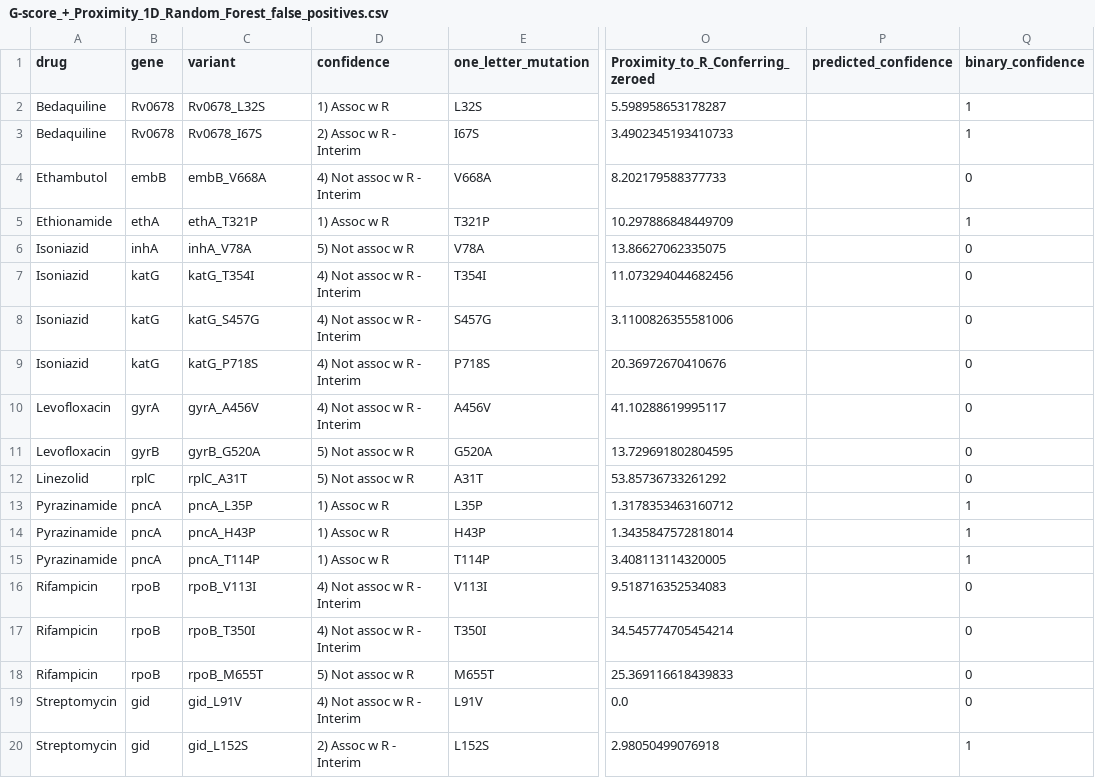
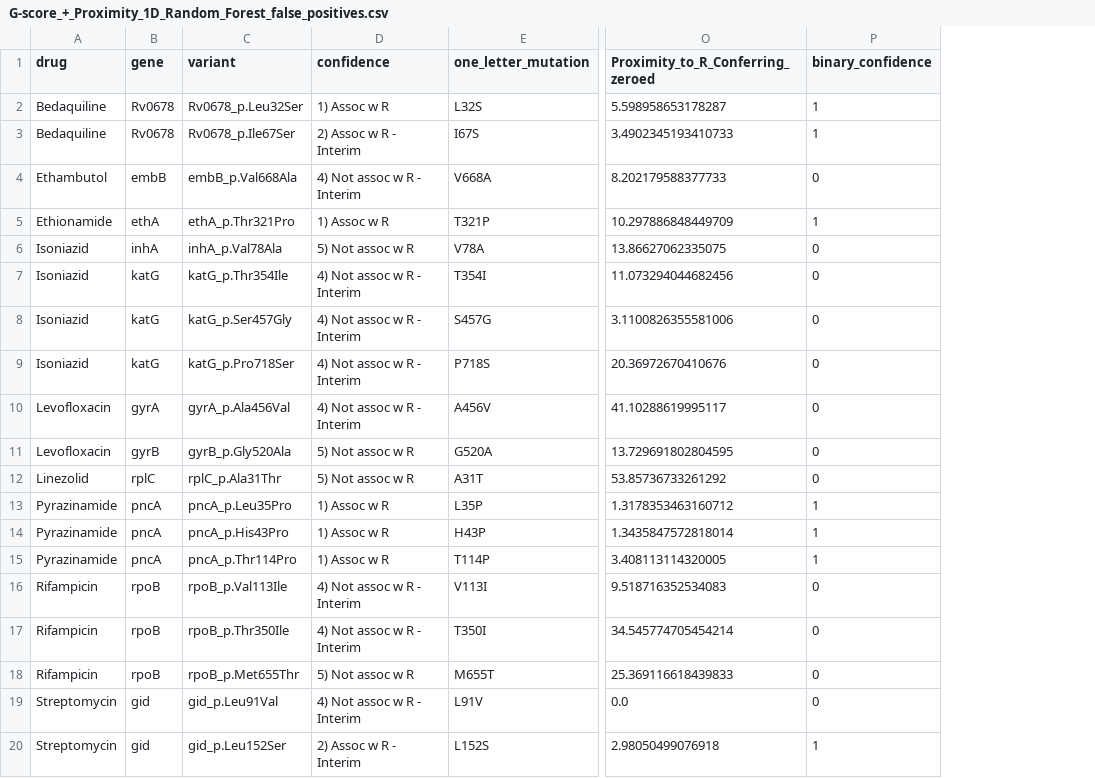
Before and after one commit to aggreen/MTB_Mut_Clust, a CSV file: data/results/false_positive_csv/G-score_+_Proximity_1D_Random_Forest_false_positives.csv, drawn as a sheet; only a part is shown, gaps mark what is left out; the diff names each change by its address in the sheet, - before the commit and + after, or states it on an @@ line.

```diff
--- a/data/results/false_positive_csv/G-score_+_Proximity_1D_Random_Forest_false_positives.csv
+++ b/data/results/false_positive_csv/G-score_+_Proximity_1D_Random_Forest_false_positives.csv
-column P (predicted_confidence), empty
-C2 (variant): Rv0678_L32S
+C2 (variant): Rv0678_p.Leu32Ser
-C3 (variant): Rv0678_I67S
+C3 (variant): Rv0678_p.Ile67Ser
-C4 (variant): embB_V668A
+C4 (variant): embB_p.Val668Ala
-C5 (variant): ethA_T321P
+C5 (variant): ethA_p.Thr321Pro
-C6 (variant): inhA_V78A
+C6 (variant): inhA_p.Val78Ala
-C7 (variant): katG_T354I
+C7 (variant): katG_p.Thr354Ile
-C8 (variant): katG_S457G
+C8 (variant): katG_p.Ser457Gly
-C9 (variant): katG_P718S
+C9 (variant): katG_p.Pro718Ser
-C10 (variant): gyrA_A456V
+C10 (variant): gyrA_p.Ala456Val
-C11 (variant): gyrB_G520A
+C11 (variant): gyrB_p.Gly520Ala
-C12 (variant): rplC_A31T
+C12 (variant): rplC_p.Ala31Thr
-C13 (variant): pncA_L35P
+C13 (variant): pncA_p.Leu35Pro
-C14 (variant): pncA_H43P
+C14 (variant): pncA_p.His43Pro
-C15 (variant): pncA_T114P
+C15 (variant): pncA_p.Thr114Pro
-C16 (variant): rpoB_V113I
+C16 (variant): rpoB_p.Val113Ile
-C17 (variant): rpoB_T350I
+C17 (variant): rpoB_p.Thr350Ile
-C18 (variant): rpoB_M655T
+C18 (variant): rpoB_p.Met655Thr
-C19 (variant): gid_L91V
+C19 (variant): gid_p.Leu91Val
-C20 (variant): gid_L152S
+C20 (variant): gid_p.Leu152Ser
```
Also changed, not shown: data/results/false_positive_csv/All_features_Random_Forest_false_positives.csv, data/results/false_positive_csv/G-score_+_Proximity_3D_zeroed_Random_Forest_false_positives.csv, 14 other files.
